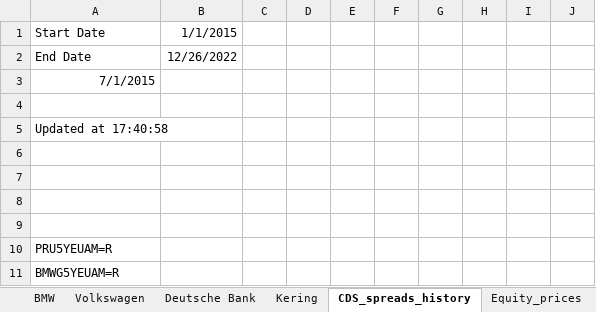
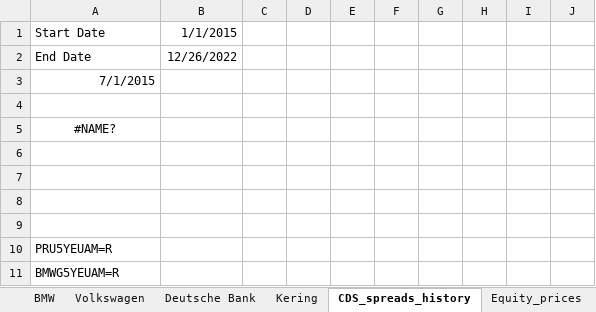
Before and after one commit to stman1/basket_default_swap, an Excel workbook: data/final_basket/CDS_spreads_basket.xlsx, sheet CDS_spreads_history, drawn as a sheet; only a part is shown; values as stored, in another font and other column widths than the file's, no borders; the diff names each change by its address in the sheet, - before the commit and + after, or states it on an @@ line.

```diff
--- a/data/final_basket/CDS_spreads_basket.xlsx (sheet CDS_spreads_history)
+++ b/data/final_basket/CDS_spreads_basket.xlsx (sheet CDS_spreads_history)
-A5: Updated at 17:40:58
+A5: #NAME?
-A5 alignment: left
+A5 alignment: center
```
Also changed, not shown: sheet Kering, sheet Prudential, sheet Volkswagen, sheet Deutsche Bank, sheet BMW, sheet Equity_prices, other sheet tabs, source/Excel/Leg_computations.xlsx, 2 other files.
